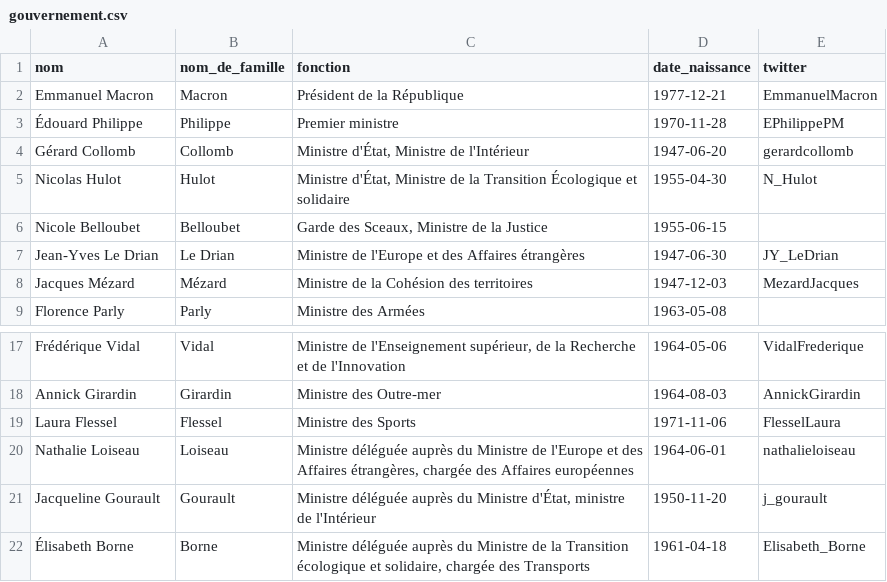
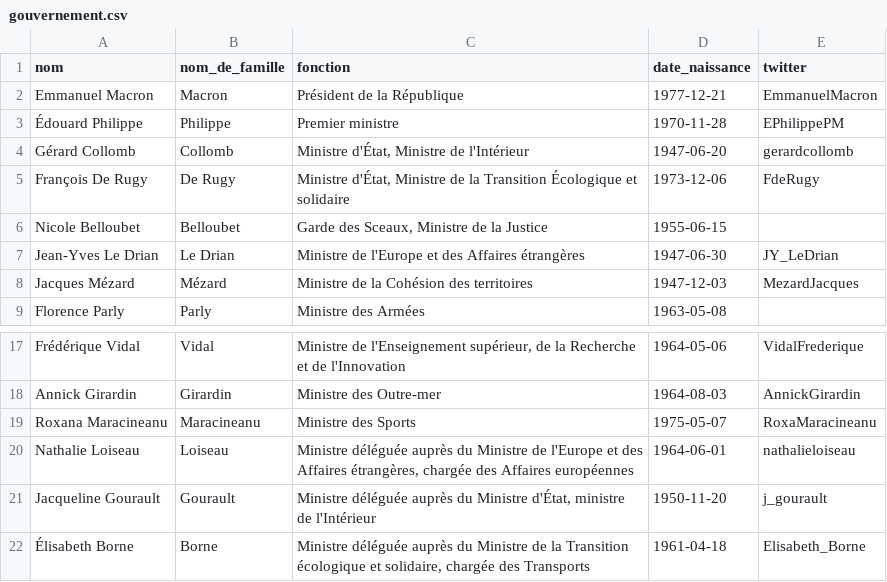
Before and after one commit to regardscitoyens/direct-parlement, a CSV file: resources/gouvernement.csv, drawn as a sheet; only a part is shown, gaps mark what is left out; removed rows and columns are numbered as before the commit, all else as after; the diff names each change by its address in the sheet, - before the commit and + after, or states it on an @@ line.

Commit message:
Update gouvernement.csv
Mise à jour suite au remaniement De Rugy-Maracineanu

```diff
--- a/resources/gouvernement.csv
+++ b/resources/gouvernement.csv
-row 5: Nicolas Hulot | Hulot | Ministre d'État, Ministre de la Transition Écologique et solidaire | 1955-04-30 | N_Hulot
+row 5: François De Rugy | De Rugy | Ministre d'État, Ministre de la Transition Écologique et solidaire | 1973-12-06 | FdeRugy
-row 19: Laura Flessel | Flessel | Ministre des Sports | 1971-11-06 | FlesselLaura
+row 19: Roxana Maracineanu | Maracineanu | Ministre des Sports | 1975-05-07 | RoxaMaracineanu
```
